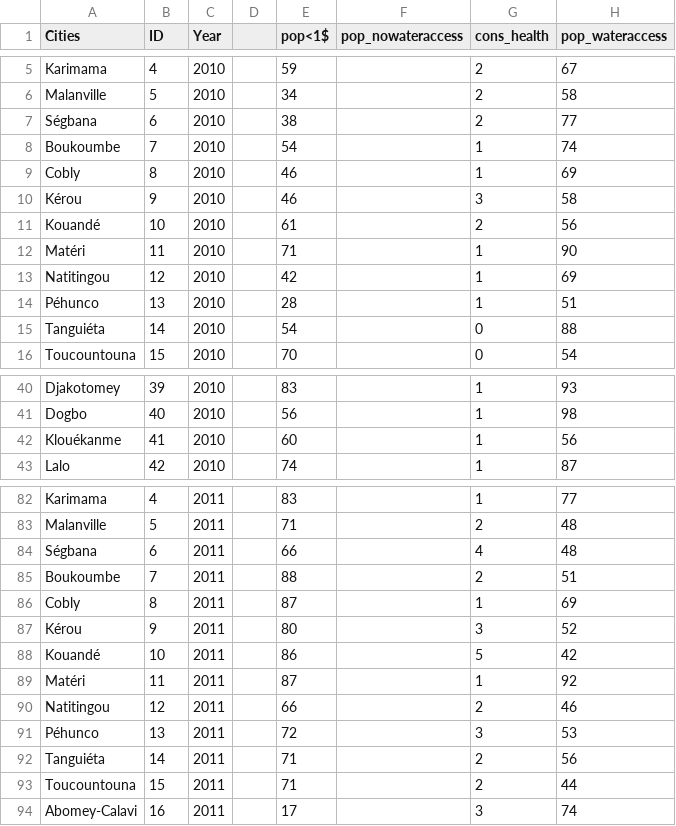
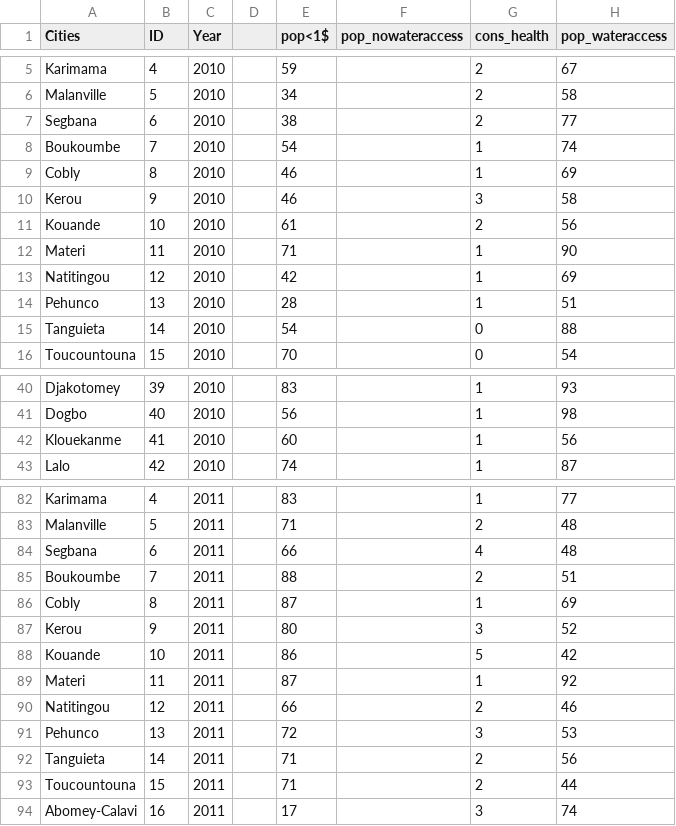
Before and after one commit to giumin/Third_Assignment, a CSV file: health.csv, drawn as a sheet; only a part is shown, gaps mark what is left out; the diff covers the shown part only; the diff names each change by its address in the sheet, - before the commit and + after, or states it on an @@ line.

```diff
--- a/health.csv
+++ b/health.csv
-A7 (Cities): Ségbana
+A7 (Cities): Segbana
-A10 (Cities): Kérou
+A10 (Cities): Kerou
-A11 (Cities): Kouandé
+A11 (Cities): Kouande
-A12 (Cities): Matéri
+A12 (Cities): Materi
-A14 (Cities): Péhunco
+A14 (Cities): Pehunco
-A15 (Cities): Tanguiéta
+A15 (Cities): Tanguieta
-A42 (Cities): Klouékanme
+A42 (Cities): Klouekanme
-A84 (Cities): Ségbana
+A84 (Cities): Segbana
-A87 (Cities): Kérou
+A87 (Cities): Kerou
-A88 (Cities): Kouandé
+A88 (Cities): Kouande
-A89 (Cities): Matéri
+A89 (Cities): Materi
-A91 (Cities): Péhunco
+A91 (Cities): Pehunco
-A92 (Cities): Tanguiéta
+A92 (Cities): Tanguieta
```
Also changed, not shown: 1 edited cell elsewhere in this file, 2 other files.
